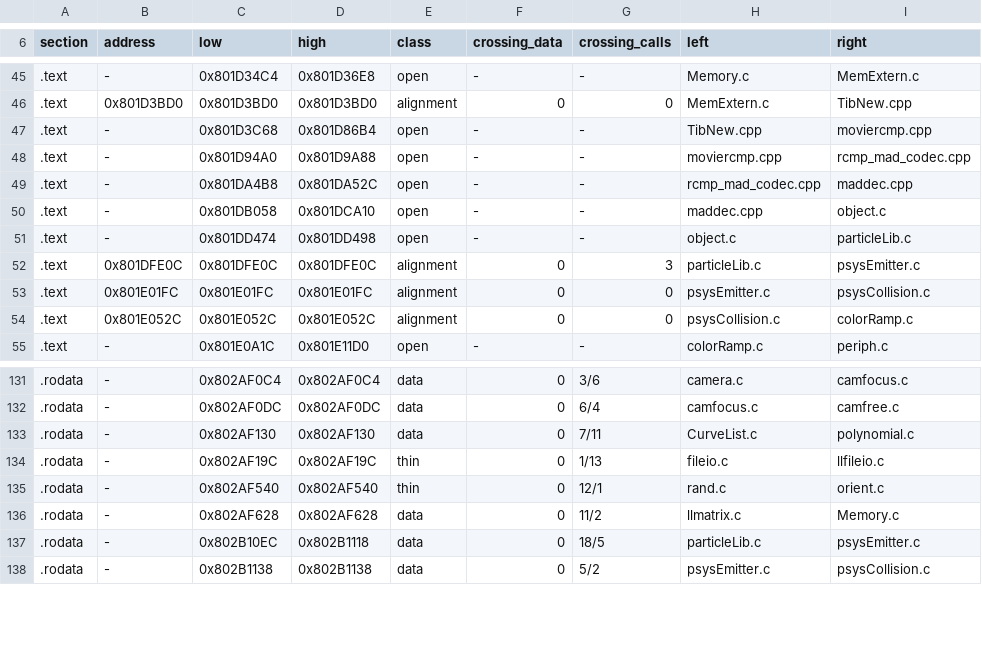
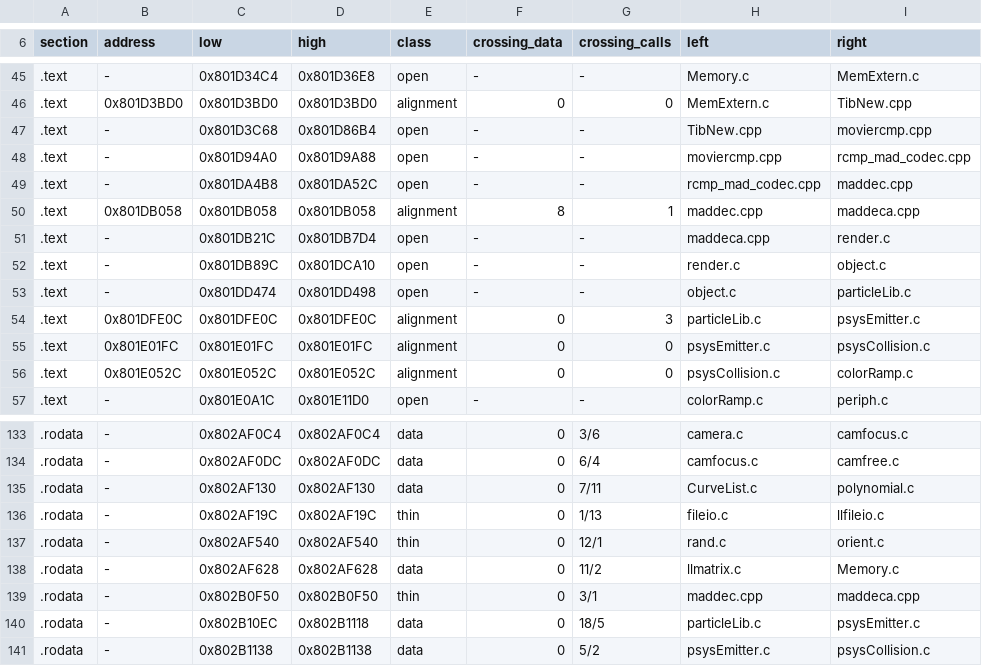
Before and after one commit to mitsevox/nflstreet2, a TSV file: config/GN7E69-rev0/boundaries/edges.tsv, drawn as a sheet; only a part is shown, gaps mark what is left out.

```diff
--- a/config/GN7E69-rev0/boundaries/edges.tsv
+++ b/config/GN7E69-rev0/boundaries/edges.tsv
@@ -49,3 +49,5 @@ section	address	low	high	class	crossing_data	crossing_calls	left	right
 .text	-	0x801DA4B8	0x801DA52C	open	-	-	rcmp_mad_codec.cpp	maddec.cpp
-.text	-	0x801DB058	0x801DCA10	open	-	-	maddec.cpp	object.c
+.text	0x801DB058	0x801DB058	0x801DB058	alignment	8	1	maddec.cpp	maddeca.cpp
+.text	-	0x801DB21C	0x801DB7D4	open	-	-	maddeca.cpp	render.c
+.text	-	0x801DB89C	0x801DCA10	open	-	-	render.c	object.c
 .text	-	0x801DD474	0x801DD498	open	-	-	object.c	particleLib.c
@@ -136,2 +138,3 @@ section	address	low	high	class	crossing_data	crossing_calls	left	right
 .rodata	-	0x802AF628	0x802AF628	data	0	11/2	llmatrix.c	Memory.c
+.rodata	-	0x802B0F50	0x802B0F50	thin	0	3/1	maddec.cpp	maddeca.cpp
 .rodata	-	0x802B10EC	0x802B1118	data	0	18/5	particleLib.c	psysEmitter.c
```
Also changed, not shown: config/GN7E69-rev0/boundaries/names.tsv, config/GN7E69-rev0/boundaries/units.tsv, 2 other files.
